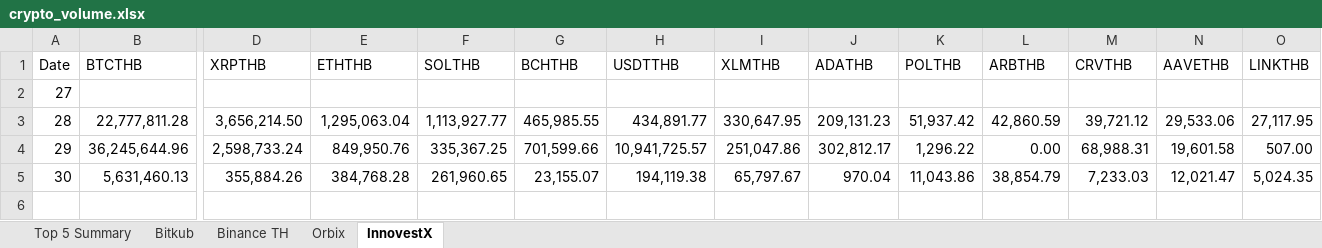
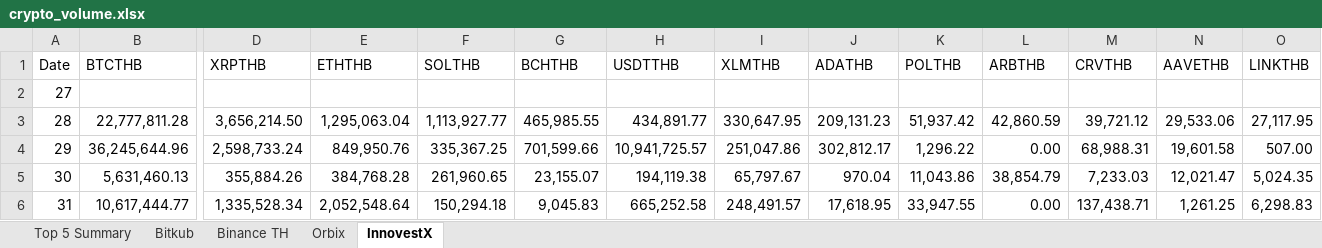
Before and after one commit to IndicaterZ/Crypto-Snapshot, an Excel workbook: crypto_volume.xlsx, sheet InnovestX, drawn as a sheet; only a part is shown, gaps mark what is left out; values as stored, in another font and other column widths than the file's, no borders; 1 other sheet too large or unreadable and not compared; rows hold the shown columns only; the diff names each change by its address in the sheet, - before the commit and + after, or states it on an @@ line.

```diff
--- a/crypto_volume.xlsx (sheet InnovestX)
+++ b/crypto_volume.xlsx (sheet InnovestX)
+row 6: 31 | 10,617,444.77 | 1,335,528.34 | 2,052,548.64 | 150,294.18 | 9,045.83 | 665,252.58 | 248,491.57 | 17,618.95 | 33,947.55 | 0.00 | 137,438.71 | 1,261.25 | 6,298.83
```
Also changed, not shown: sheet Orbix, sheet Top 5 Summary, sheet Binance TH.
